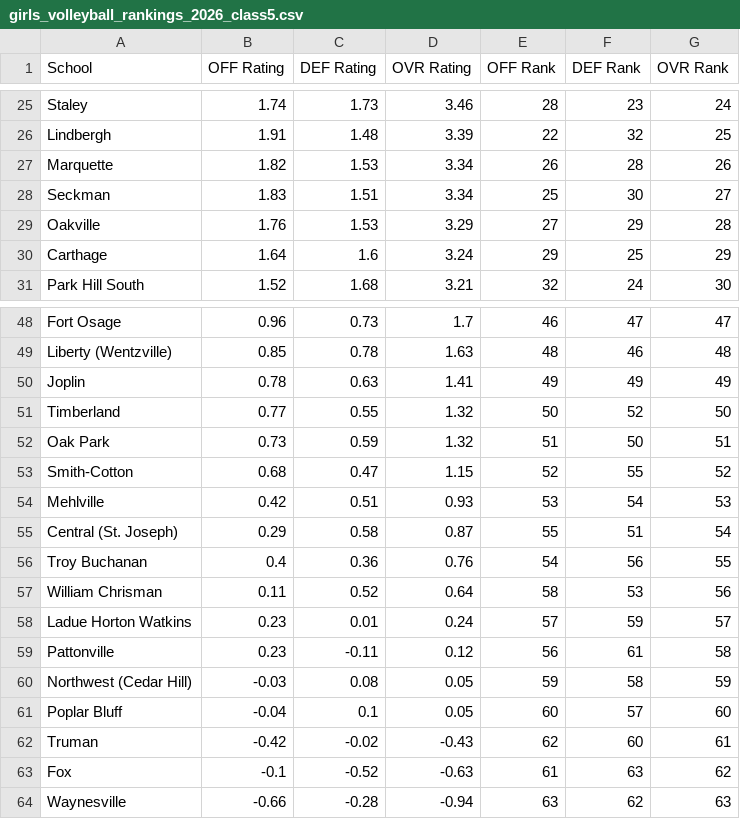
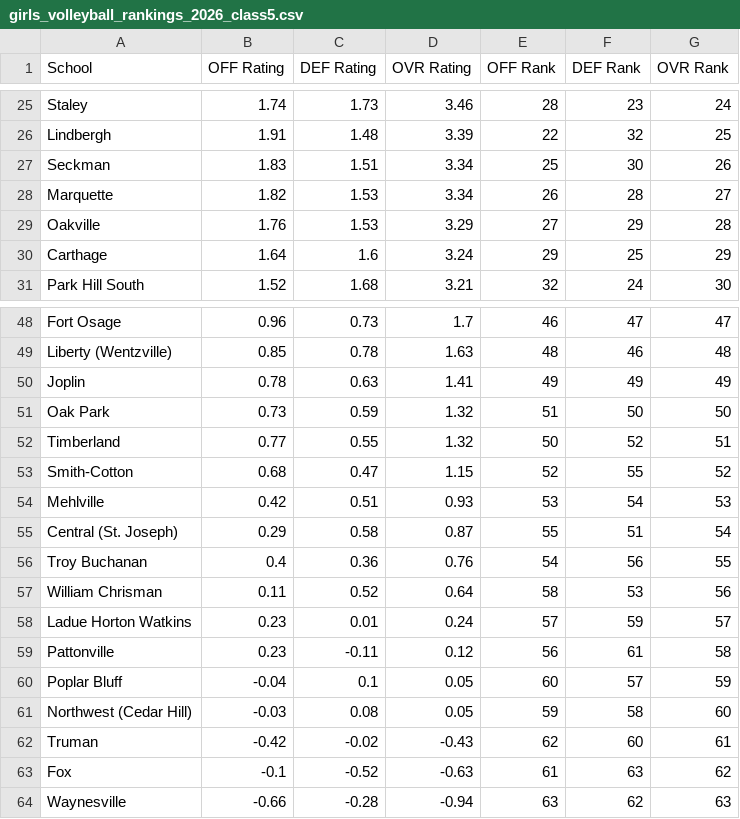
Before and after one commit to AllMOSports/Girls_Volleyball_Ratings_2026, a CSV file: girls_volleyball_rankings_2026_class5.csv, drawn as a sheet; only a part is shown, gaps mark what is left out.

```diff
--- a/girls_volleyball_rankings_2026_class5.csv
+++ b/girls_volleyball_rankings_2026_class5.csv
@@ -26,4 +26,4 @@ Staley,1.74,1.73,3.46,28,23,24
 Lindbergh,1.91,1.48,3.39,22,32,25
-Marquette,1.82,1.53,3.34,26,28,26
-Seckman,1.83,1.51,3.34,25,30,27
+Seckman,1.83,1.51,3.34,25,30,26
+Marquette,1.82,1.53,3.34,26,28,27
 Oakville,1.76,1.53,3.29,27,29,28
@@ -50,4 +50,4 @@ Liberty (Wentzville),0.85,0.78,1.63,48,46,48
 Joplin,0.78,0.63,1.41,49,49,49
-Timberland,0.77,0.55,1.32,50,52,50
-Oak Park,0.73,0.59,1.32,51,50,51
+Oak Park,0.73,0.59,1.32,51,50,50
+Timberland,0.77,0.55,1.32,50,52,51
 Smith-Cotton,0.68,0.47,1.15,52,55,52
@@ -59,4 +59,4 @@ Ladue Horton Watkins,0.23,0.01,0.24,57,59,57
 Pattonville,0.23,-0.11,0.12,56,61,58
-Northwest (Cedar Hill),-0.03,0.08,0.05,59,58,59
-Poplar Bluff,-0.04,0.1,0.05,60,57,60
+Poplar Bluff,-0.04,0.1,0.05,60,57,59
+Northwest (Cedar Hill),-0.03,0.08,0.05,59,58,60
 Truman,-0.42,-0.02,-0.43,62,60,61
```
Also changed, not shown: girls_volleyball_rankings_2026_all.csv, girls_volleyball_rankings_2026_class1.csv, 13 other files.
